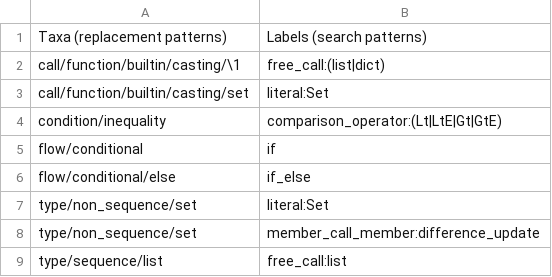
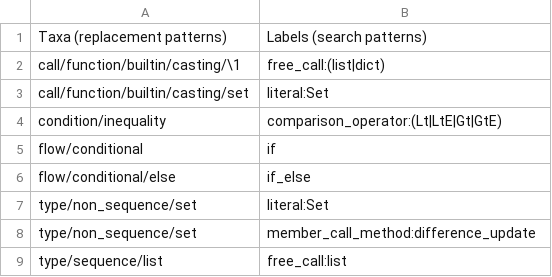
Before and after one commit to laowantong/paroxython, a TSV file: examples/mini/taxonomy.tsv, drawn as a sheet.

```diff
--- a/examples/mini/taxonomy.tsv
+++ b/examples/mini/taxonomy.tsv
@@ -7,3 +7,3 @@ flow/conditional/else	if_else
 type/non_sequence/set	literal:Set
-type/non_sequence/set	member_call_member:difference_update
+type/non_sequence/set	member_call_method:difference_update
 type/sequence/list	free_call:list
```
Also changed, not shown: paroxython/resources/taxonomy.tsv, 13 other files.
